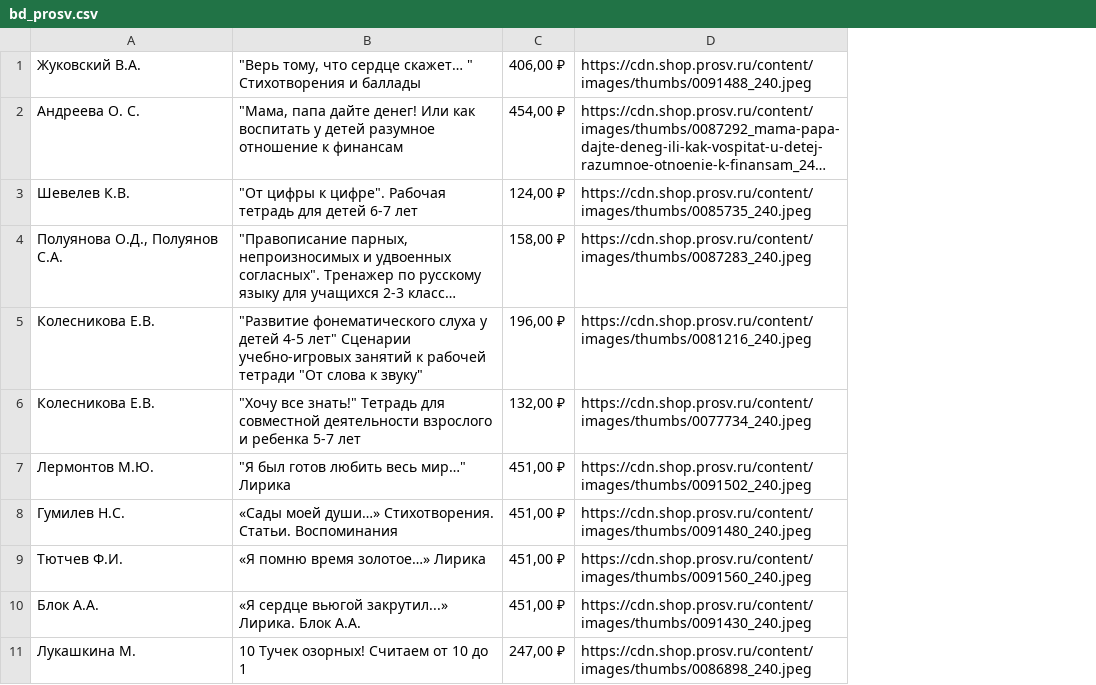
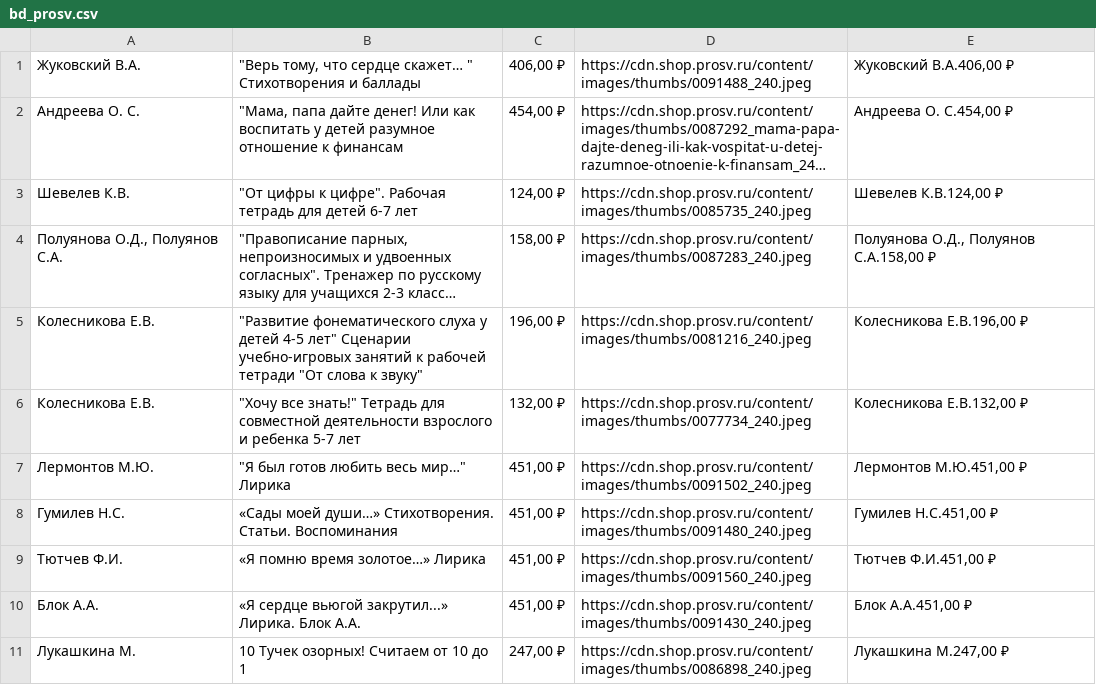
Before and after one commit to YuranIgnatenko/book_rzn, a CSV file: backend/bd/bd_prosv.csv, drawn as a sheet; only a part is shown; long unchanged cells end in …; the diff names each change by its address in the sheet, - before the commit and + after, or states it on an @@ line.

```diff
--- a/backend/bd/bd_prosv.csv
+++ b/backend/bd/bd_prosv.csv
+column E, rows 1-11: Жуковский В.А.406,00 ₽ | Андреева О. С.454,00 ₽ | Шевелев К.В.124,00 ₽ | Полуянова О.Д., Полуянов С.А.158,00 ₽ | Колесникова Е.В.196,00 ₽ | Колесникова Е.В.132,00 ₽ | Лермонтов М.Ю.451,00 ₽ | Гумилев Н.С.451,00 ₽ | Тютчев Ф.И.451,00 ₽ | Блок А.А.451,00 ₽ | Лукашкина М.247,00 ₽
```
Also changed, not shown: 14 other files.
